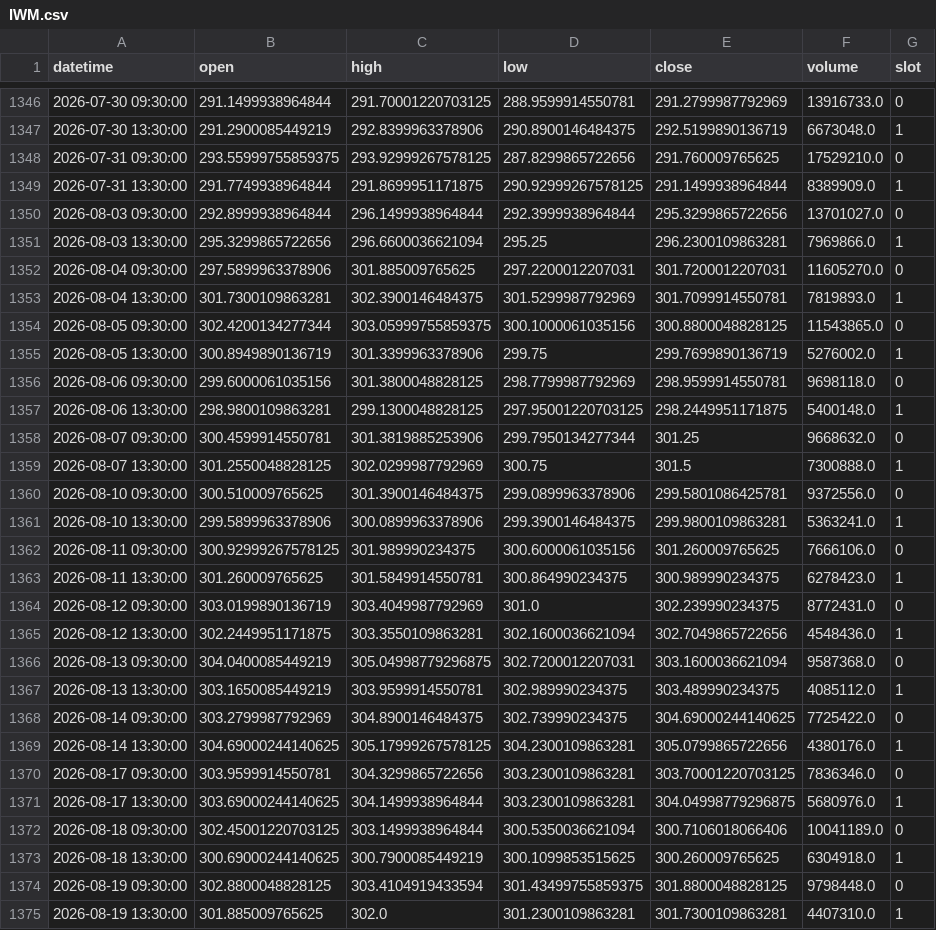
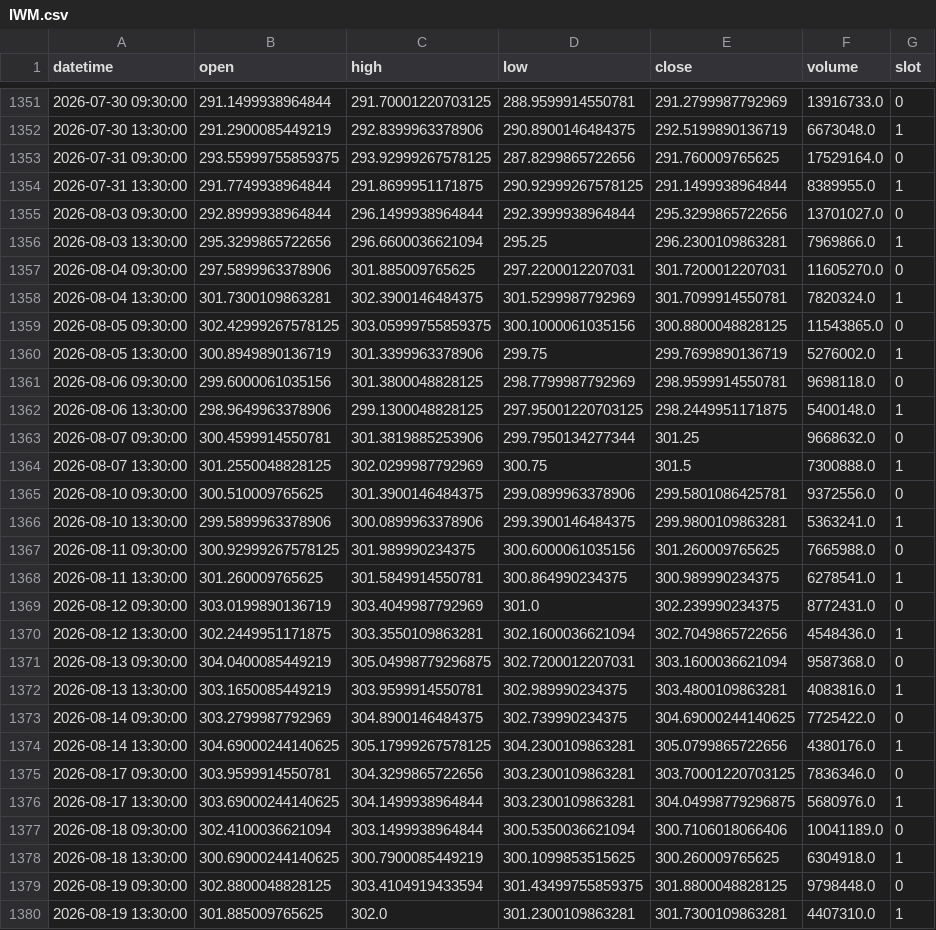
Before and after one commit to fairytrad888/ifi-lab, a CSV file: data/h4/IWM.csv, drawn as a sheet; only a part is shown, gaps mark what is left out; the diff covers the shown part only.

```diff
--- a/data/h4/IWM.csv
+++ b/data/h4/IWM.csv
@@ -1347,4 +1352,4 @@ datetime,open,high,low,close,volume,slot
 2026-07-30 13:30:00,291.2900085449219,292.8399963378906,290.8900146484375,292.5199890136719,6673048.0,1
-2026-07-31 09:30:00,293.55999755859375,293.92999267578125,287.8299865722656,291.760009765625,17529210.0,0
-2026-07-31 13:30:00,291.7749938964844,291.8699951171875,290.92999267578125,291.1499938964844,8389909.0,1
+2026-07-31 09:30:00,293.55999755859375,293.92999267578125,287.8299865722656,291.760009765625,17529164.0,0
+2026-07-31 13:30:00,291.7749938964844,291.8699951171875,290.92999267578125,291.1499938964844,8389955.0,1
 2026-08-03 09:30:00,292.8999938964844,296.1499938964844,292.3999938964844,295.3299865722656,13701027.0,0
@@ -1352,7 +1357,7 @@ datetime,open,high,low,close,volume,slot
 2026-08-04 09:30:00,297.5899963378906,301.885009765625,297.2200012207031,301.7200012207031,11605270.0,0
-2026-08-04 13:30:00,301.7300109863281,302.3900146484375,301.5299987792969,301.7099914550781,7819893.0,1
-2026-08-05 09:30:00,302.4200134277344,303.05999755859375,300.1000061035156,300.8800048828125,11543865.0,0
+2026-08-04 13:30:00,301.7300109863281,302.3900146484375,301.5299987792969,301.7099914550781,7820324.0,1
+2026-08-05 09:30:00,302.42999267578125,303.05999755859375,300.1000061035156,300.8800048828125,11543865.0,0
 2026-08-05 13:30:00,300.8949890136719,301.3399963378906,299.75,299.7699890136719,5276002.0,1
 2026-08-06 09:30:00,299.6000061035156,301.3800048828125,298.7799987792969,298.9599914550781,9698118.0,0
-2026-08-06 13:30:00,298.9800109863281,299.1300048828125,297.95001220703125,298.2449951171875,5400148.0,1
+2026-08-06 13:30:00,298.9649963378906,299.1300048828125,297.95001220703125,298.2449951171875,5400148.0,1
 2026-08-07 09:30:00,300.4599914550781,301.3819885253906,299.7950134277344,301.25,9668632.0,0
@@ -1361,4 +1366,4 @@ datetime,open,high,low,close,volume,slot
 2026-08-10 13:30:00,299.5899963378906,300.0899963378906,299.3900146484375,299.9800109863281,5363241.0,1
-2026-08-11 09:30:00,300.92999267578125,301.989990234375,300.6000061035156,301.260009765625,7666106.0,0
-2026-08-11 13:30:00,301.260009765625,301.5849914550781,300.864990234375,300.989990234375,6278423.0,1
+2026-08-11 09:30:00,300.92999267578125,301.989990234375,300.6000061035156,301.260009765625,7665988.0,0
+2026-08-11 13:30:00,301.260009765625,301.5849914550781,300.864990234375,300.989990234375,6278541.0,1
 2026-08-12 09:30:00,303.0199890136719,303.4049987792969,301.0,302.239990234375,8772431.0,0
@@ -1366,3 +1371,3 @@ datetime,open,high,low,close,volume,slot
 2026-08-13 09:30:00,304.0400085449219,305.04998779296875,302.7200012207031,303.1600036621094,9587368.0,0
-2026-08-13 13:30:00,303.1650085449219,303.9599914550781,302.989990234375,303.489990234375,4085112.0,1
+2026-08-13 13:30:00,303.1650085449219,303.9599914550781,302.989990234375,303.4800109863281,4083816.0,1
 2026-08-14 09:30:00,303.2799987792969,304.8900146484375,302.739990234375,304.69000244140625,7725422.0,0
@@ -1371,3 +1376,3 @@ datetime,open,high,low,close,volume,slot
 2026-08-17 13:30:00,303.69000244140625,304.1499938964844,303.2300109863281,304.04998779296875,5680976.0,1
-2026-08-18 09:30:00,302.45001220703125,303.1499938964844,300.5350036621094,300.7106018066406,10041189.0,0
+2026-08-18 09:30:00,302.4100036621094,303.1499938964844,300.5350036621094,300.7106018066406,10041189.0,0
 2026-08-18 13:30:00,300.69000244140625,300.7900085449219,300.1099853515625,300.260009765625,6304918.0,1
```
Also changed, not shown: 5 added rows and 50 edited cells elsewhere in this file, data/h4/DUK.csv, data/h4/SMH.csv, 56 other files.
